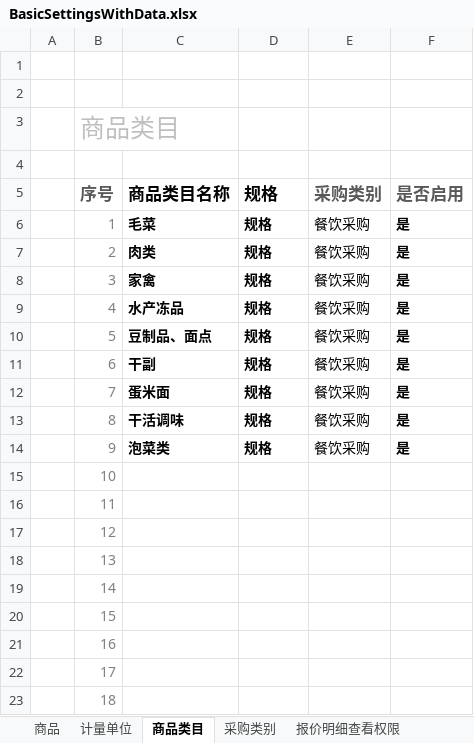
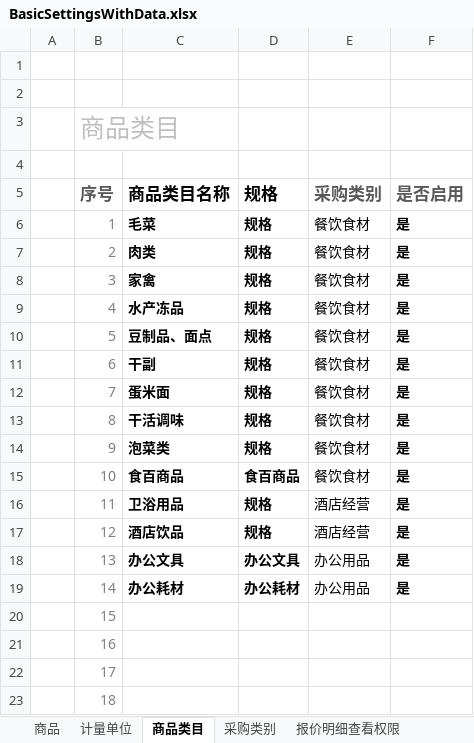
Before and after one commit to Coocoo1984/yingujiudianAdminSettings, an Excel workbook: BasicSettingsMVC/Template/BasicSettingsWithData.xlsx, sheet 商品类目, drawn as a sheet; only a part is shown; values as stored, in another font and other column widths than the file's, no borders; charts and pictures and conditional formats and table styles not drawn; the diff names each change by its address in the sheet, - before the commit and + after, or states it on an @@ line.

```diff
--- a/BasicSettingsMVC/Template/BasicSettingsWithData.xlsx (sheet 商品类目)
+++ b/BasicSettingsMVC/Template/BasicSettingsWithData.xlsx (sheet 商品类目)
-E6:E14 (采购类别): 餐饮采购
+E6:E14 (采购类别): 餐饮食材
-C15 (商品类目名称): (empty)
+C15 (商品类目名称): 食百商品
-D15 (规格): (empty)
+D15 (规格): 食百商品
-E15 (采购类别): (empty)
+E15 (采购类别): 餐饮食材
-F15:F19 (是否启用): (empty)
+F15:F19 (是否启用): 是
-C16 (商品类目名称): (empty)
+C16 (商品类目名称): 卫浴用品
-D16:D17 (规格): (empty)
+D16:D17 (规格): 规格
-E16:E17 (采购类别): (empty)
+E16:E17 (采购类别): 酒店经营
-C17 (商品类目名称): (empty)
+C17 (商品类目名称): 酒店饮品
-C18 (商品类目名称): (empty)
+C18 (商品类目名称): 办公文具
-D18 (规格): (empty)
+D18 (规格): 办公文具
-E18:E19 (采购类别): (empty)
+E18:E19 (采购类别): 办公用品
-C19 (商品类目名称): (empty)
+C19 (商品类目名称): 办公耗材
-D19 (规格): (empty)
+D19 (规格): 办公耗材
```
Also changed, not shown: sheet 商品, 3 other files.
